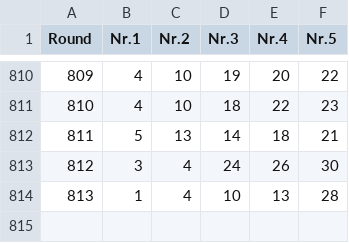
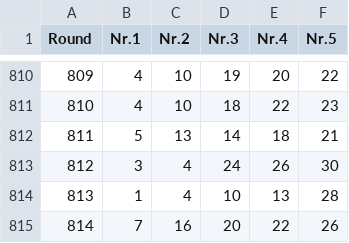
Before and after one commit to Geo07git/Loto535, a CSV file: 535.csv, drawn as a sheet; only a part is shown, gaps mark what is left out; the diff names each change by its address in the sheet, - before the commit and + after, or states it on an @@ line.

Commit message:
Update 535.csv

```diff
--- a/535.csv
+++ b/535.csv
+row 815: 814 | 7 | 16 | 20 | 22 | 26
```
